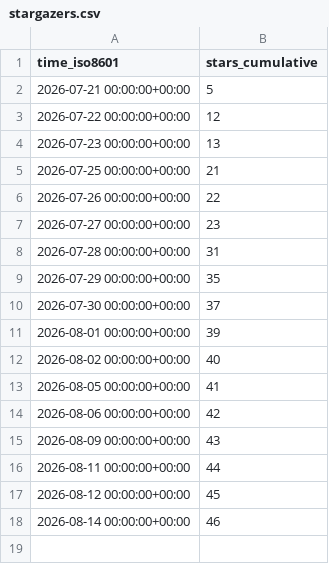
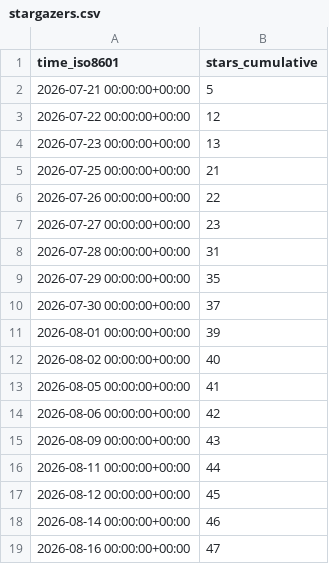
Before and after one commit to copperheadhq/copperhead-site, a CSV file: chouhanindustries/copperhead/ghrs-data/stargazers.csv, drawn as a sheet.

```diff
--- a/chouhanindustries/copperhead/ghrs-data/stargazers.csv
+++ b/chouhanindustries/copperhead/ghrs-data/stargazers.csv
@@ -18 +18,2 @@ time_iso8601,stars_cumulative
 2026-08-14 00:00:00+00:00,46
+2026-08-16 00:00:00+00:00,47
```
